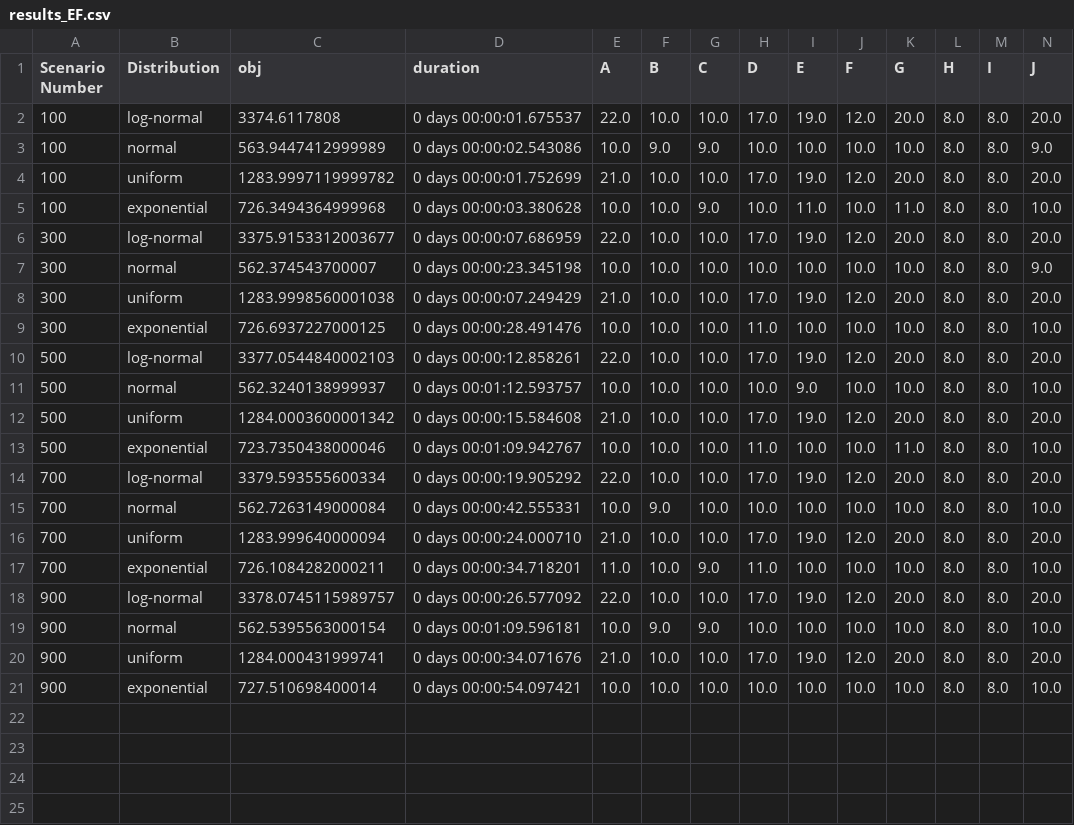
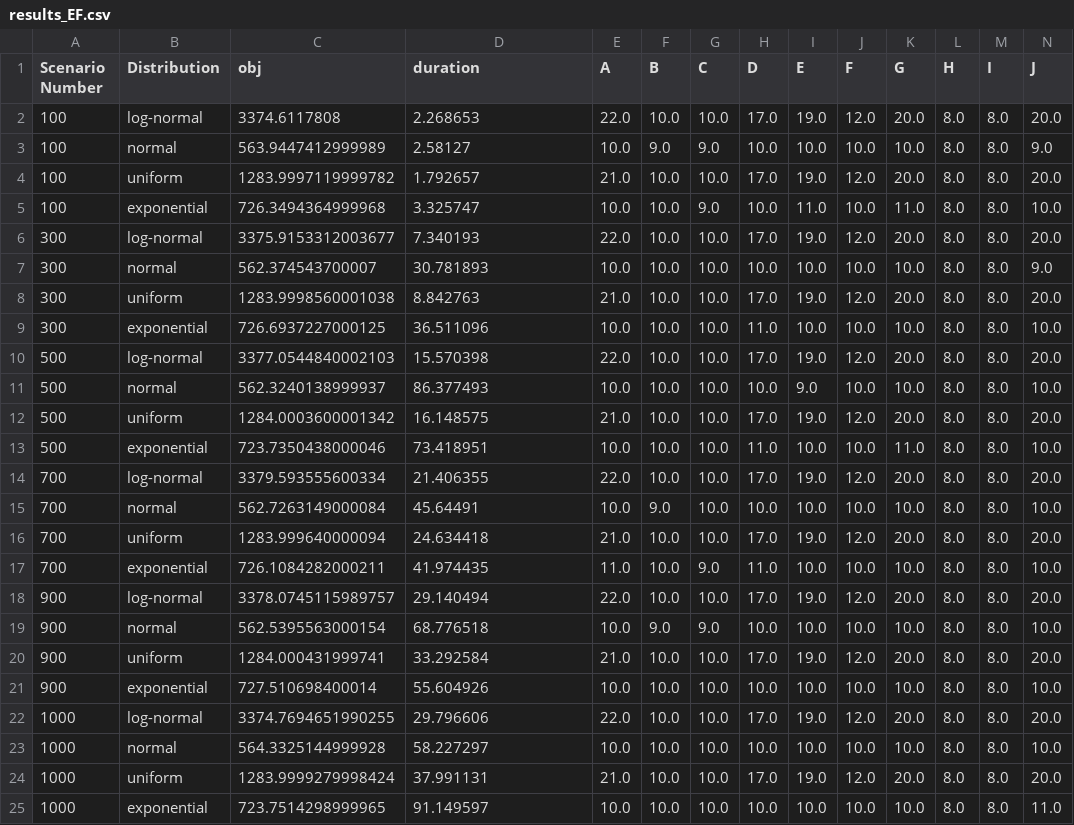
Before and after one commit to TinaBBB/Stochastic_optimization_modles_BSP, a CSV file: results/results_EF.csv, drawn as a sheet; only a part is shown; rows hold the shown columns only; the diff names each change by its address in the sheet, - before the commit and + after, or states it on an @@ line.

Commit message:
Pushing EF results

```diff
--- a/results/results_EF.csv
+++ b/results/results_EF.csv
-D2 (duration): 0 days 00:00:01.675537
+D2 (duration): 2.268653
-D3 (duration): 0 days 00:00:02.543086
+D3 (duration): 2.58127
-D4 (duration): 0 days 00:00:01.752699
+D4 (duration): 1.792657
-D5 (duration): 0 days 00:00:03.380628
+D5 (duration): 3.325747
-D6 (duration): 0 days 00:00:07.686959
+D6 (duration): 7.340193
-D7 (duration): 0 days 00:00:23.345198
+D7 (duration): 30.781893
-D8 (duration): 0 days 00:00:07.249429
+D8 (duration): 8.842763
-D9 (duration): 0 days 00:00:28.491476
+D9 (duration): 36.511096
-D10 (duration): 0 days 00:00:12.858261
+D10 (duration): 15.570398
-D11 (duration): 0 days 00:01:12.593757
+D11 (duration): 86.377493
-D12 (duration): 0 days 00:00:15.584608
+D12 (duration): 16.148575
-D13 (duration): 0 days 00:01:09.942767
+D13 (duration): 73.418951
-D14 (duration): 0 days 00:00:19.905292
+D14 (duration): 21.406355
-D15 (duration): 0 days 00:00:42.555331
+D15 (duration): 45.64491
-D16 (duration): 0 days 00:00:24.000710
+D16 (duration): 24.634418
-D17 (duration): 0 days 00:00:34.718201
+D17 (duration): 41.974435
-D18 (duration): 0 days 00:00:26.577092
+D18 (duration): 29.140494
-D19 (duration): 0 days 00:01:09.596181
+D19 (duration): 68.776518
-D20 (duration): 0 days 00:00:34.071676
+D20 (duration): 33.292584
-D21 (duration): 0 days 00:00:54.097421
+D21 (duration): 55.604926
+row 22: 1000 | log-normal | 3374.7694651990255 | 29.796606 | 22.0 | 10.0 | 10.0 | 17.0 | 19.0 | 12.0 | 20.0 | 8.0 | 8.0 | 20.0
+row 23: 1000 | normal | 564.3325144999928 | 58.227297 | 10.0 | 10.0 | 10.0 | 10.0 | 10.0 | 10.0 | 10.0 | 8.0 | 8.0 | 10.0
+row 24: 1000 | uniform | 1283.9999279998424 | 37.991131 | 21.0 | 10.0 | 10.0 | 17.0 | 19.0 | 12.0 | 20.0 | 8.0 | 8.0 | 20.0
+row 25: 1000 | exponential | 723.7514298999965 | 91.149597 | 10.0 | 10.0 | 10.0 | 10.0 | 10.0 | 10.0 | 10.0 | 8.0 | 8.0 | 11.0
```
Also changed, not shown: 5 other files.
